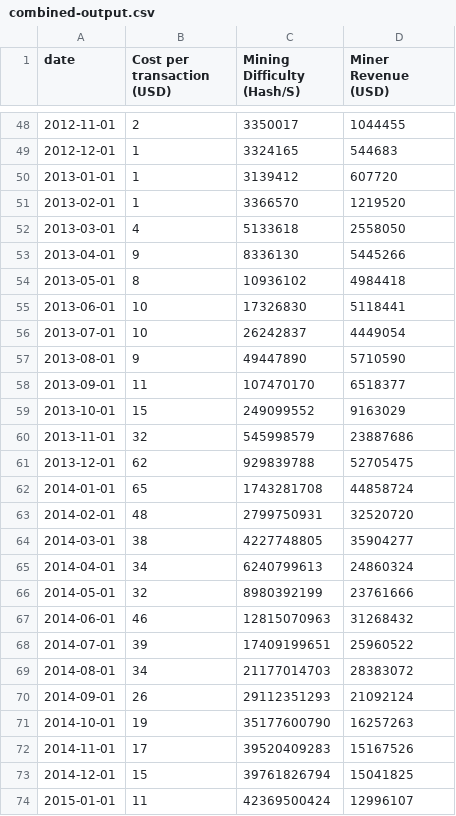
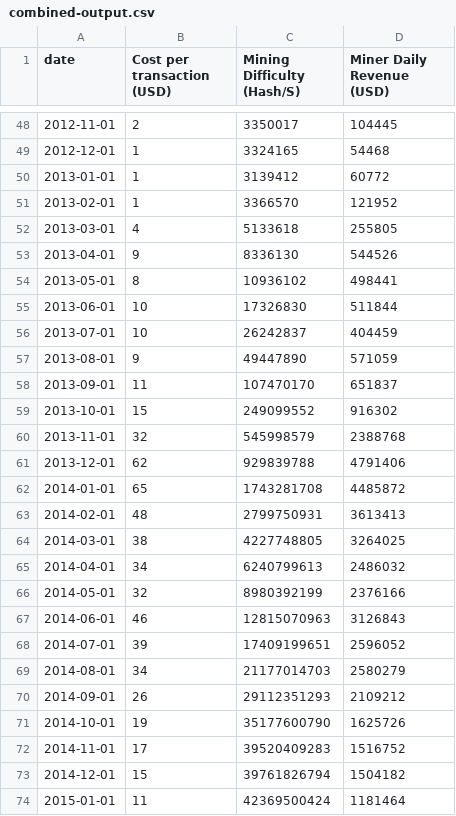
Before and after one commit to SkyGlider/bitcoin-dataviz, a CSV file: datasets/combined-output.csv, drawn as a sheet; only a part is shown, gaps mark what is left out; the diff covers the shown part only.

```diff
--- a/datasets/combined-output.csv
+++ b/datasets/combined-output.csv
@@ -1 +1 @@
-date,Cost per transaction (USD),Mining Difficulty (Hash/S),Miner Revenue (USD)
+date,Cost per transaction (USD),Mining Difficulty (Hash/S),Miner Daily Revenue (USD)
@@ -48,27 +48,27 @@ date,Cost per transaction (USD),Mining Difficulty (Hash/S),Miner Revenue (USD)
-2012-11-01,2,3350017,1044455
-2012-12-01,1,3324165,544683
-2013-01-01,1,3139412,607720
-2013-02-01,1,3366570,1219520
-2013-03-01,4,5133618,2558050
-2013-04-01,9,8336130,5445266
-2013-05-01,8,10936102,4984418
-2013-06-01,10,17326830,5118441
-2013-07-01,10,26242837,4449054
-2013-08-01,9,49447890,5710590
-2013-09-01,11,107470170,6518377
-2013-10-01,15,249099552,9163029
-2013-11-01,32,545998579,23887686
-2013-12-01,62,929839788,52705475
-2014-01-01,65,1743281708,44858724
-2014-02-01,48,2799750931,32520720
-2014-03-01,38,4227748805,35904277
-2014-04-01,34,6240799613,24860324
-2014-05-01,32,8980392199,23761666
-2014-06-01,46,12815070963,31268432
-2014-07-01,39,17409199651,25960522
-2014-08-01,34,21177014703,28383072
-2014-09-01,26,29112351293,21092124
-2014-10-01,19,35177600790,16257263
-2014-11-01,17,39520409283,15167526
-2014-12-01,15,39761826794,15041825
-2015-01-01,11,42369500424,12996107
+2012-11-01,2,3350017,104445
+2012-12-01,1,3324165,54468
+2013-01-01,1,3139412,60772
+2013-02-01,1,3366570,121952
+2013-03-01,4,5133618,255805
+2013-04-01,9,8336130,544526
+2013-05-01,8,10936102,498441
+2013-06-01,10,17326830,511844
+2013-07-01,10,26242837,404459
+2013-08-01,9,49447890,571059
+2013-09-01,11,107470170,651837
+2013-10-01,15,249099552,916302
+2013-11-01,32,545998579,2388768
+2013-12-01,62,929839788,4791406
+2014-01-01,65,1743281708,4485872
+2014-02-01,48,2799750931,3613413
+2014-03-01,38,4227748805,3264025
+2014-04-01,34,6240799613,2486032
+2014-05-01,32,8980392199,2376166
+2014-06-01,46,12815070963,3126843
+2014-07-01,39,17409199651,2596052
+2014-08-01,34,21177014703,2580279
+2014-09-01,26,29112351293,2109212
+2014-10-01,19,35177600790,1625726
+2014-11-01,17,39520409283,1516752
+2014-12-01,15,39761826794,1504182
+2015-01-01,11,42369500424,1181464
```
Also changed, not shown: 107 edited cells elsewhere in this file, 2 other files.
